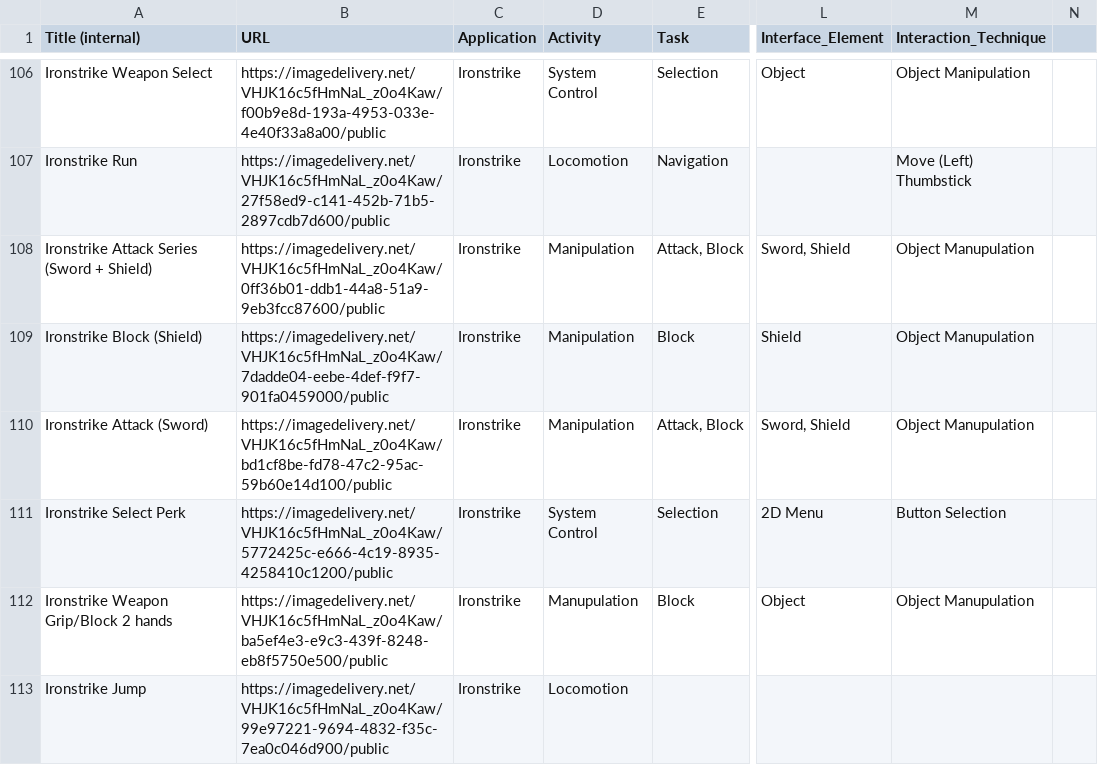
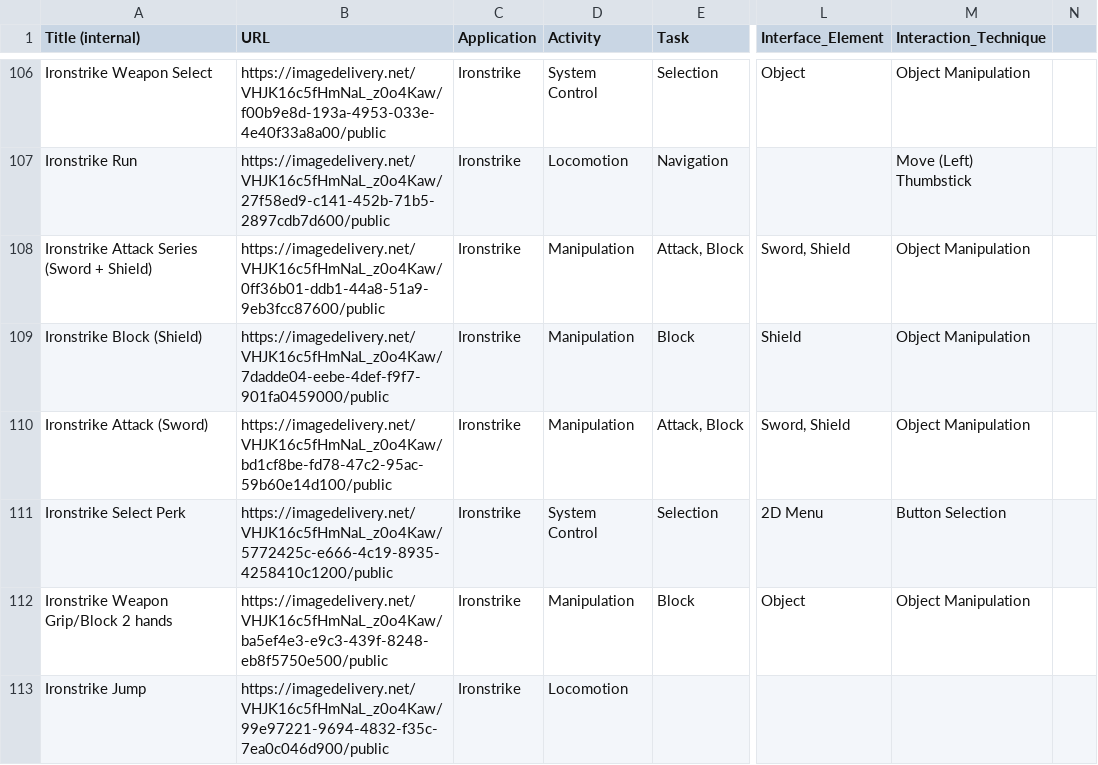
Before and after one commit to SET-Lab-UCSC/taxonomy, a CSV file: docs/Taxonomy Observations - Observations.csv, drawn as a sheet; only a part is shown, gaps mark what is left out; the diff covers the shown part only; the diff names each change by its address in the sheet, - before the commit and + after, or states it on an @@ line.

```diff
--- a/docs/Taxonomy Observations - Observations.csv
+++ b/docs/Taxonomy Observations - Observations.csv
-M108:M110 (Interaction_Technique): Object Manupulation
+M108:M110 (Interaction_Technique): Object Manipulation
-D112 (Activity): Manupulation
+D112 (Activity): Manipulation
-M112 (Interaction_Technique): Object Manupulation
+M112 (Interaction_Technique): Object Manipulation
```
Also changed, not shown: 7 removed rows and 138 edited cells elsewhere in this file.
